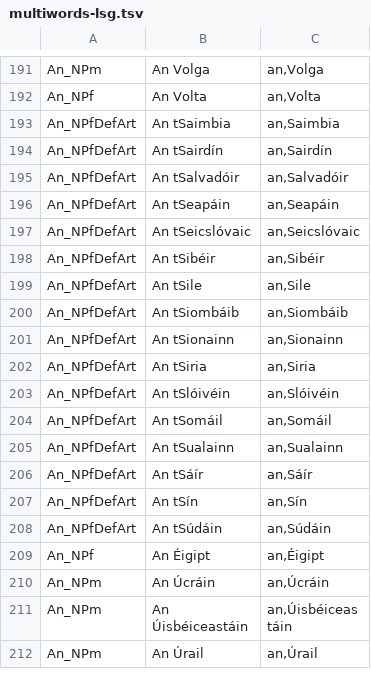
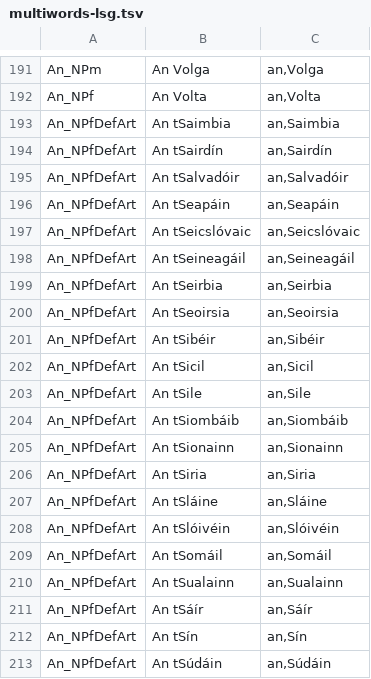
Before and after one commit to jimregan/gramadanj, a TSV file: src/main/resource/ie/tcd/slscs/itut/gramadanj/EID/multiwords-lsg.tsv, drawn as a sheet; only a part is shown, gaps mark what is left out; the shorter side is filled out with more unchanged rows.

```diff
--- a/src/main/resource/ie/tcd/slscs/itut/gramadanj/EID/multiwords-lsg.tsv
+++ b/src/main/resource/ie/tcd/slscs/itut/gramadanj/EID/multiwords-lsg.tsv
@@ -197,3 +197,7 @@ An_NPfDefArt	An tSeapáin	an,Seapáin
 An_NPfDefArt	An tSeicslóvaic	an,Seicslóvaic
+An_NPfDefArt	An tSeineagáil	an,Seineagáil
+An_NPfDefArt	An tSeirbia	an,Seirbia
+An_NPfDefArt	An tSeoirsia	an,Seoirsia
 An_NPfDefArt	An tSibéir	an,Sibéir
+An_NPfDefArt	An tSicil	an,Sicil
 An_NPfDefArt	An tSile	an,Sile
@@ -202,2 +206,3 @@ An_NPfDefArt	An tSionainn	an,Sionainn
 An_NPfDefArt	An tSiria	an,Siria
+An_NPfDefArt	An tSláine	an,Sláine
 An_NPfDefArt	An tSlóivéin	an,Slóivéin
```
Also changed, not shown: 1 other file.
